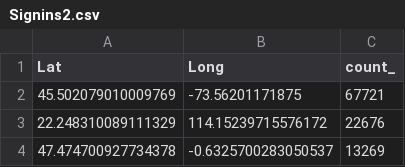
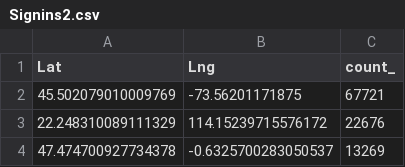
Before and after one commit to chihebchebbi/Test, a CSV file: Signins2.csv, drawn as a sheet; only a part is shown.

Commit message:
Update Signins2.csv

```diff
--- a/Signins2.csv
+++ b/Signins2.csv
@@ -1,2 +1,2 @@
-Lat,Long,"count_"
+Lat,Lng,"count_"
 "45.502079010009769","-73.56201171875",67721
```
